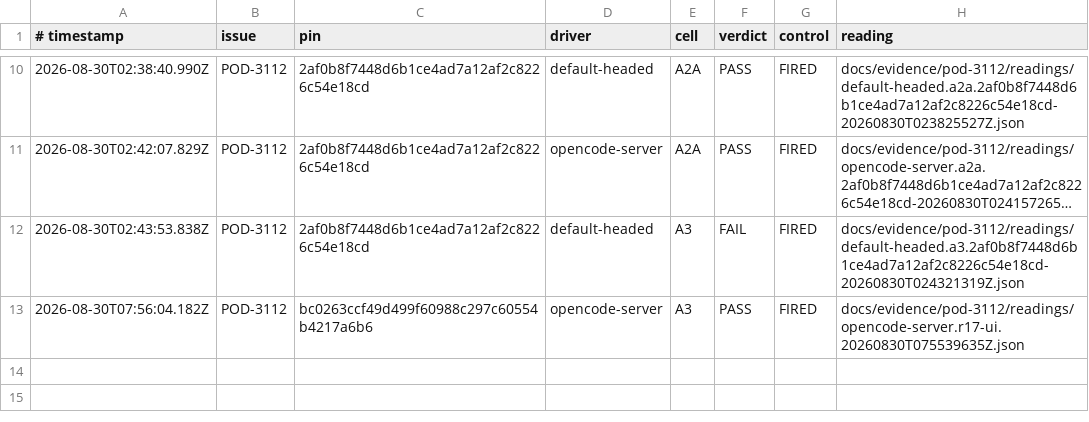
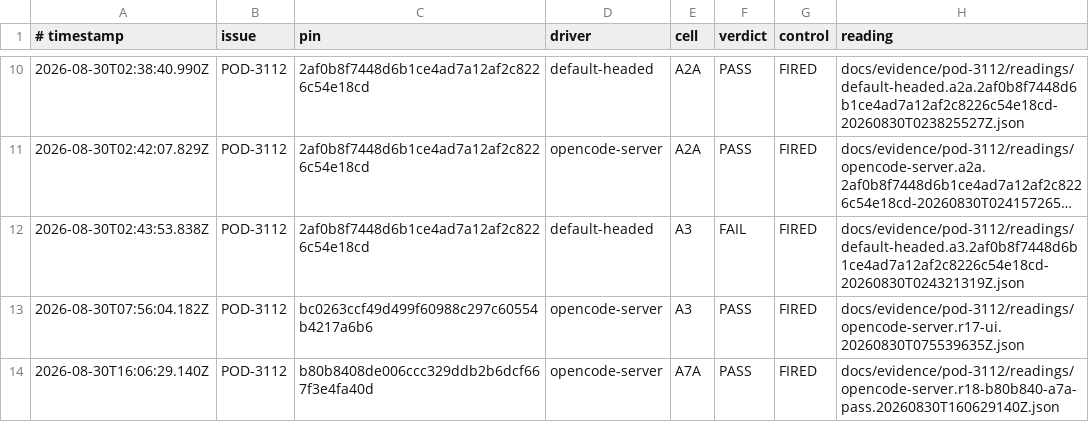
Before and after one commit to madeinorbit/podium, a TSV file: docs/evidence/pod-3112/results.tsv, drawn as a sheet; only a part is shown, gaps mark what is left out; long unchanged cells end in …; the diff names each change by its address in the sheet, - before the commit and + after, or states it on an @@ line.

Commit message:
Record b80b840 A7a PASS
Podium-Issue: POD-3112

```diff
--- a/docs/evidence/pod-3112/results.tsv
+++ b/docs/evidence/pod-3112/results.tsv
+row 14: 2026-08-30T16:06:29.140Z | POD-3112 | b80b8408de006ccc329ddb2b6dcf667f3e4fa40d | opencode-server | A7A | PASS | FIRED | docs/evidence/pod-3112/readings/opencode-server.r18-b80b840-a7a-pass.20260830T160629140Z.json
```
Also changed, not shown: 1 other file.
